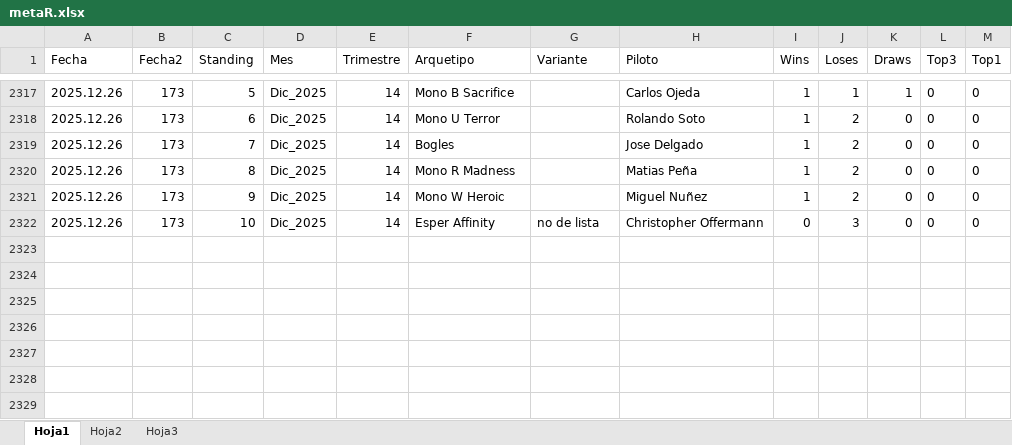
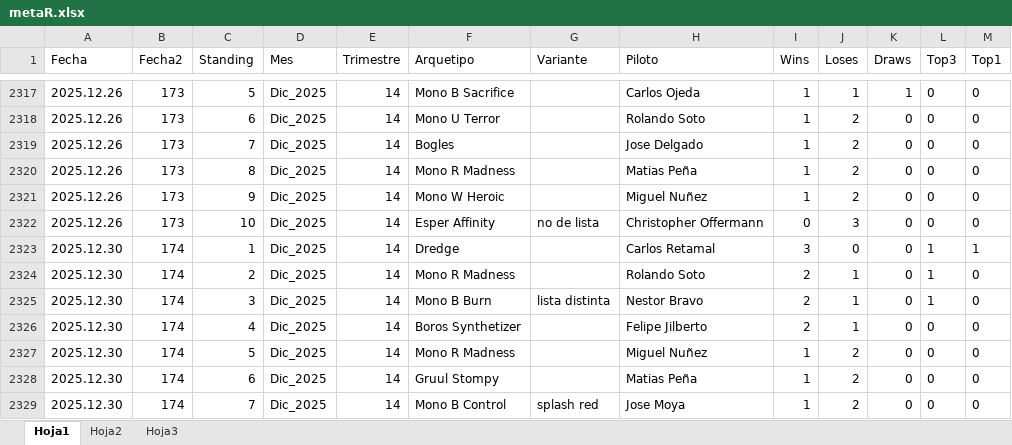
Before and after one commit to Fjilberto/metagame, an Excel workbook: metaR.xlsx, sheet Hoja1, drawn as a sheet; only a part is shown, gaps mark what is left out; values as stored, in another font and other column widths than the file's, no borders; the diff names each change by its address in the sheet, - before the commit and + after, or states it on an @@ line.

Commit message:
new data 2025 12 30

```diff
--- a/metaR.xlsx (sheet Hoja1)
+++ b/metaR.xlsx (sheet Hoja1)
+row 2323: 2025.12.30 | 174 | 1 | Dic_2025 | 14 | Dredge |  | Carlos Retamal | 3 | 0 | 0 | 1 | 1
+row 2324: 2025.12.30 | 174 | 2 | Dic_2025 | 14 | Mono R Madness |  | Rolando Soto | 2 | 1 | 0 | 1 | 0
+row 2325: 2025.12.30 | 174 | 3 | Dic_2025 | 14 | Mono B Burn | lista distinta | Nestor Bravo | 2 | 1 | 0 | 1 | 0
+row 2326: 2025.12.30 | 174 | 4 | Dic_2025 | 14 | Boros Synthetizer |  | Felipe Jilberto | 2 | 1 | 0 | 0 | 0
+row 2327: 2025.12.30 | 174 | 5 | Dic_2025 | 14 | Mono R Madness |  | Miguel Nuñez | 1 | 2 | 0 | 0 | 0
+row 2328: 2025.12.30 | 174 | 6 | Dic_2025 | 14 | Gruul Stompy |  | Matias Peña | 1 | 2 | 0 | 0 | 0
+row 2329: 2025.12.30 | 174 | 7 | Dic_2025 | 14 | Mono B Control | splash red | Jose Moya | 1 | 2 | 0 | 0 | 0
```
